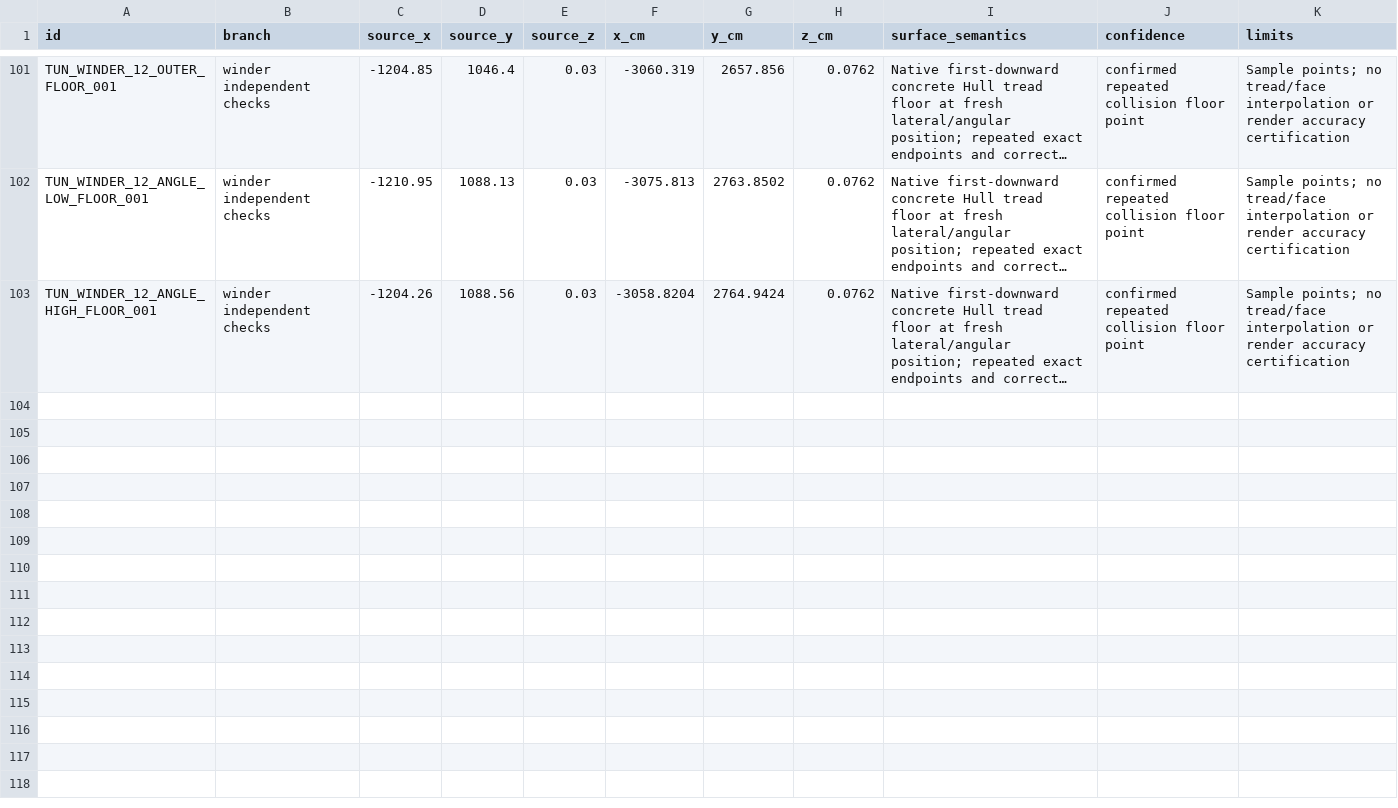
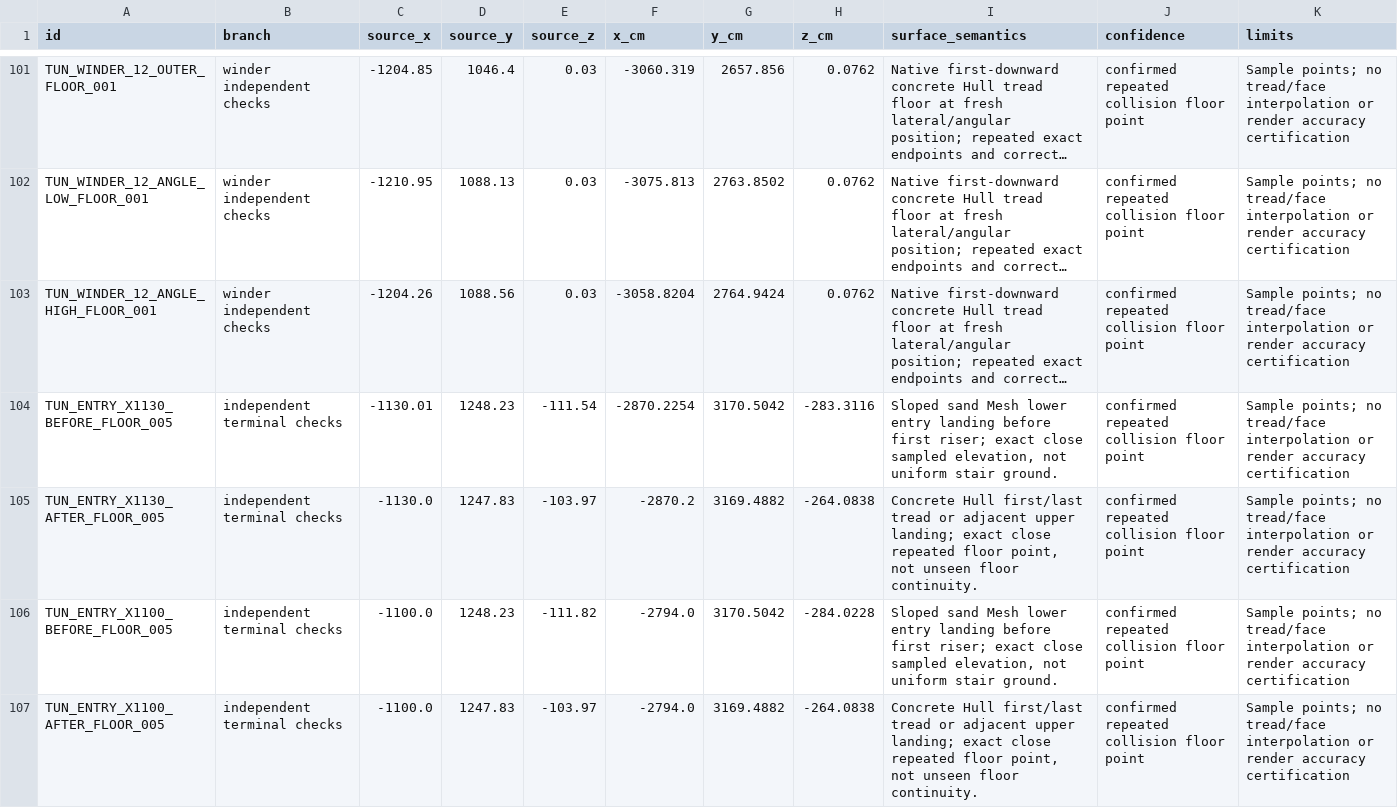
Before and after one commit to raiinman/FN_Dust2, a CSV file: reference/TUNNEL_STAIR_SAMPLES.csv, drawn as a sheet; only a part is shown, gaps mark what is left out; long unchanged cells end in …; the diff covers the shown part only; the diff names each change by its address in the sheet, - before the commit and + after, or states it on an @@ line.

Commit message:
Measure close tunnel stair terminal rises and upload independently calibrated full-flight views

```diff
--- a/reference/TUNNEL_STAIR_SAMPLES.csv
+++ b/reference/TUNNEL_STAIR_SAMPLES.csv
+row 104: TUN_ENTRY_X1130_BEFORE_FLOOR_005 | independent terminal checks | -1130.01 | 1248.23 | -111.54 | -2870.2254 | 3170.5042 | -283.3116 | Sloped sand Mesh lower entry landing before first riser; exact close sampled elevation, not uniform stair ground. | confirmed repeated collision floor point | Sample points; no tread/face interpolation or render accuracy certification
+row 105: TUN_ENTRY_X1130_AFTER_FLOOR_005 | independent terminal checks | -1130.0 | 1247.83 | -103.97 | -2870.2 | 3169.4882 | -264.0838 | Concrete Hull first/last tread or adjacent upper landing; exact close repeated floor point, not unseen floor continuity. | confirmed repeated collision floor point | Sample points; no tread/face interpolation or render accuracy certification
+row 106: TUN_ENTRY_X1100_BEFORE_FLOOR_005 | independent terminal checks | -1100.0 | 1248.23 | -111.82 | -2794.0 | 3170.5042 | -284.0228 | Sloped sand Mesh lower entry landing before first riser; exact close sampled elevation, not uniform stair ground. | confirmed repeated collision floor point | Sample points; no tread/face interpolation or render accuracy certification
+row 107: TUN_ENTRY_X1100_AFTER_FLOOR_005 | independent terminal checks | -1100.0 | 1247.83 | -103.97 | -2794.0 | 3169.4882 | -264.0838 | Concrete Hull first/last tread or adjacent upper landing; exact close repeated floor point, not unseen floor continuity. | confirmed repeated collision floor point | Sample points; no tread/face interpolation or render accuracy certification
```
Also changed, not shown: 11 added rows elsewhere in this file, reference/MEASUREMENTS.csv, reference/REFERENCE_MANIFEST.csv, 25 other files.
